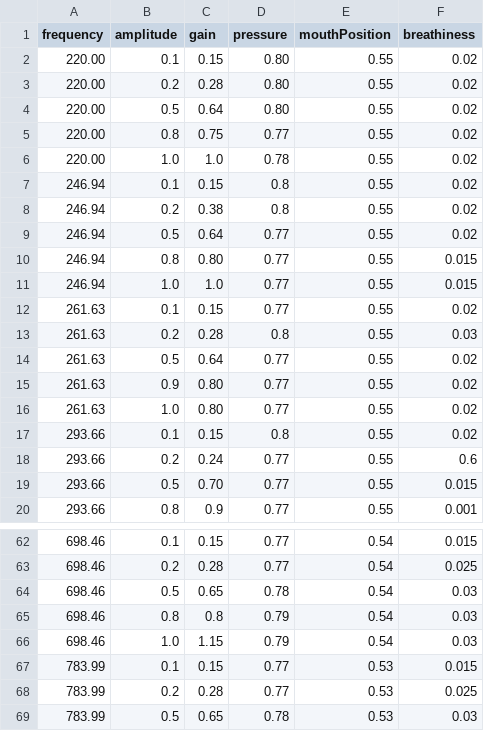
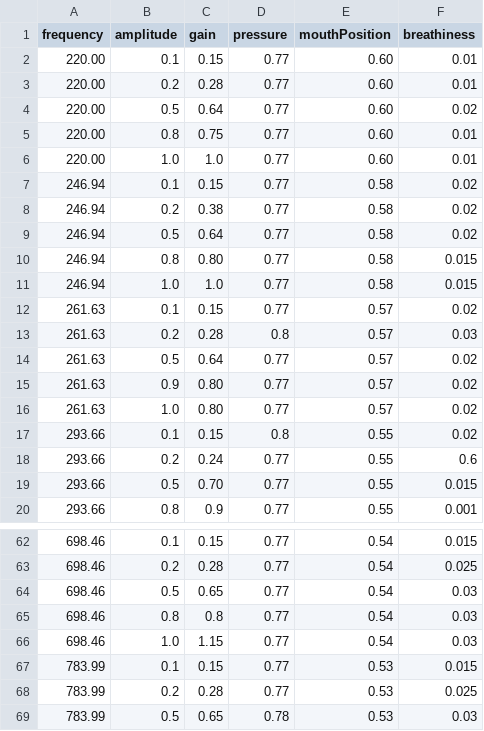
Before and after one commit to shashankkhare/faust_min, a CSV file: assets/dsp/bansuri.csv, drawn as a sheet; only a part is shown, gaps mark what is left out; the diff covers the shown part only.

```diff
--- a/assets/dsp/bansuri.csv
+++ b/assets/dsp/bansuri.csv
@@ -1,17 +1,17 @@
 frequency,amplitude,gain,pressure,mouthPosition,breathiness
-220.00,0.1,0.15,0.80,0.55,0.02
-220.00,0.2,0.28,0.80,0.55,0.02
-220.00,0.5,0.64,0.80,0.55,0.02
-220.00,0.8,0.75,0.77,0.55,0.02
-220.00,1.0,1.0,0.78,0.55,0.02
-246.94,0.1,0.15,0.8,0.55,0.02
-246.94,0.2,0.38,0.8,0.55,0.02
-246.94,0.5,0.64,0.77,0.55,0.02
-246.94,0.8,0.80,0.77,0.55,0.015
-246.94,1.0,1.0,0.77,0.55,0.015
-261.63,0.1,0.15,0.77,0.55,0.02
-261.63,0.2,0.28,0.8,0.55,0.03
-261.63,0.5,0.64,0.77,0.55,0.02
-261.63,0.9,0.80,0.77,0.55,0.02
-261.63,1.0,0.80,0.77,0.55,0.02
+220.00,0.1,0.15,0.77,0.60,0.01
+220.00,0.2,0.28,0.77,0.60,0.01
+220.00,0.5,0.64,0.77,0.60,0.02
+220.00,0.8,0.75,0.77,0.60,0.01
+220.00,1.0,1.0,0.77,0.60,0.01
+246.94,0.1,0.15,0.77,0.58,0.02
+246.94,0.2,0.38,0.77,0.58,0.02
+246.94,0.5,0.64,0.77,0.58,0.02
+246.94,0.8,0.80,0.77,0.58,0.015
+246.94,1.0,1.0,0.77,0.58,0.015
+261.63,0.1,0.15,0.77,0.57,0.02
+261.63,0.2,0.28,0.8,0.57,0.03
+261.63,0.5,0.64,0.77,0.57,0.02
+261.63,0.9,0.80,0.77,0.57,0.02
+261.63,1.0,0.80,0.77,0.57,0.02
 293.66,0.1,0.15,0.8,0.55,0.02
@@ -63,5 +63,5 @@ frequency,amplitude,gain,pressure,mouthPosition,breathiness
 698.46,0.2,0.28,0.77,0.54,0.025
-698.46,0.5,0.65,0.78,0.54,0.03
-698.46,0.8,0.8,0.79,0.54,0.03
-698.46,1.0,1.15,0.79,0.54,0.03
+698.46,0.5,0.65,0.77,0.54,0.03
+698.46,0.8,0.8,0.77,0.54,0.03
+698.46,1.0,1.15,0.77,0.54,0.03
 783.99,0.1,0.15,0.77,0.53,0.015
```
Also changed, not shown: 41 edited cells elsewhere in this file, assets/dsp/bowl.csv, 49 other files.
